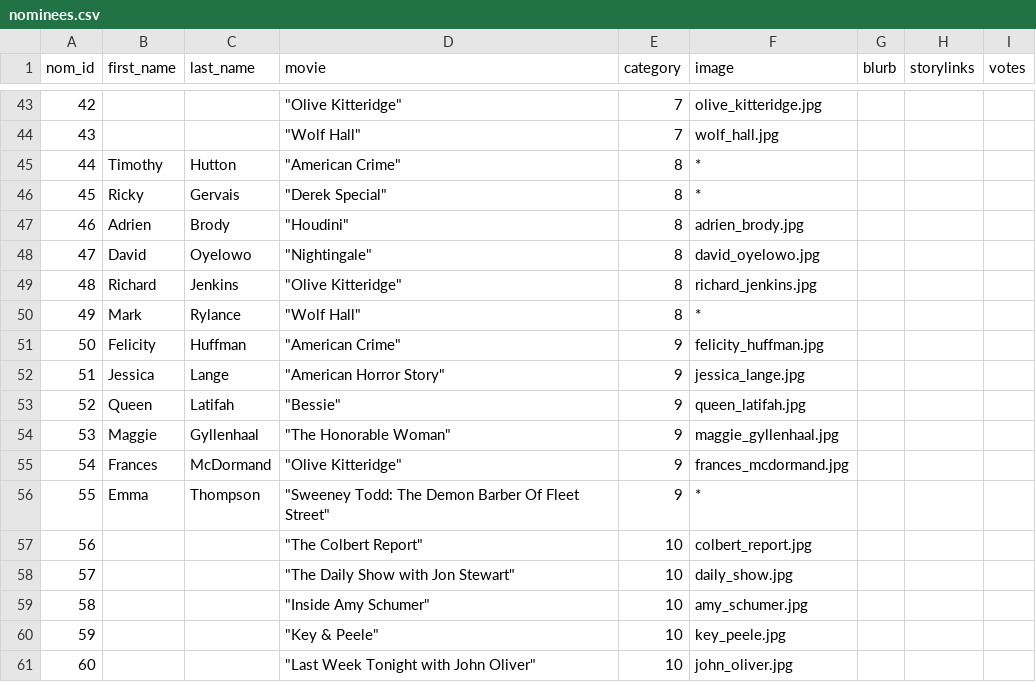
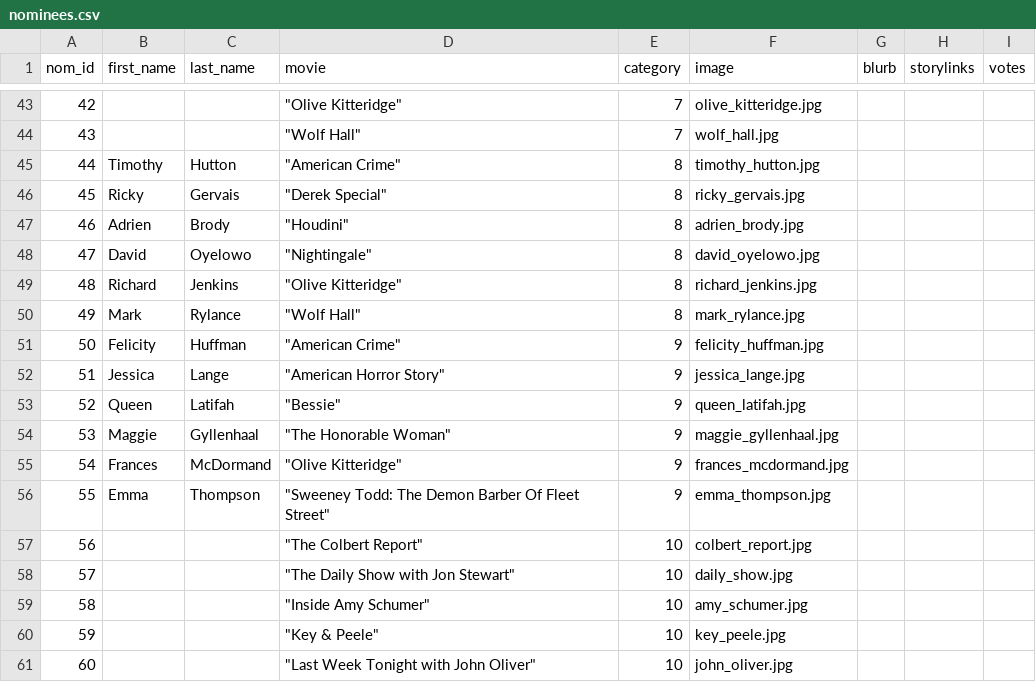
Before and after one commit to thunderdome-data/emmyballot2013, a CSV file: data/2015/nominees.csv, drawn as a sheet; only a part is shown, gaps mark what is left out.

Commit message:
Update image names for missing people

```diff
--- a/data/2015/nominees.csv
+++ b/data/2015/nominees.csv
@@ -44,4 +44,4 @@ nom_id,first_name,last_name,movie,category,image,blurb,storylinks,votes
 43,,,"""Wolf Hall""",7,wolf_hall.jpg,,,
-44,Timothy,Hutton,"""American Crime""",8,*,,,
-45,Ricky,Gervais,"""Derek Special""",8,*,,,
+44,Timothy,Hutton,"""American Crime""",8,timothy_hutton.jpg,,,
+45,Ricky,Gervais,"""Derek Special""",8,ricky_gervais.jpg,,,
 46,Adrien,Brody,"""Houdini""",8,adrien_brody.jpg,,,
@@ -49,3 +49,3 @@ nom_id,first_name,last_name,movie,category,image,blurb,storylinks,votes
 48,Richard,Jenkins,"""Olive Kitteridge""",8,richard_jenkins.jpg,,,
-49,Mark,Rylance,"""Wolf Hall""",8,*,,,
+49,Mark,Rylance,"""Wolf Hall""",8,mark_rylance.jpg,,,
 50,Felicity,Huffman,"""American Crime""",9,felicity_huffman.jpg,,,
@@ -55,3 +55,3 @@ nom_id,first_name,last_name,movie,category,image,blurb,storylinks,votes
 54,Frances,McDormand,"""Olive Kitteridge""",9,frances_mcdormand.jpg,,,
-55,Emma,Thompson,"""Sweeney Todd: The Demon Barber Of Fleet Street""",9,*,,,
+55,Emma,Thompson,"""Sweeney Todd: The Demon Barber Of Fleet Street""",9,emma_thompson.jpg,,,
 56,,,"""The Colbert Report""",10,colbert_report.jpg,,,
```
